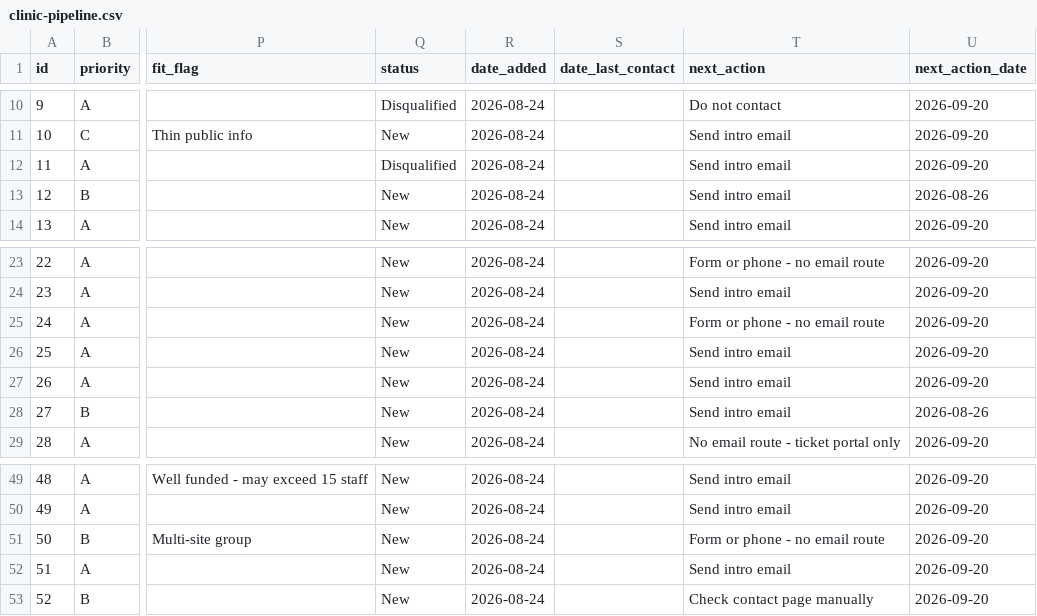
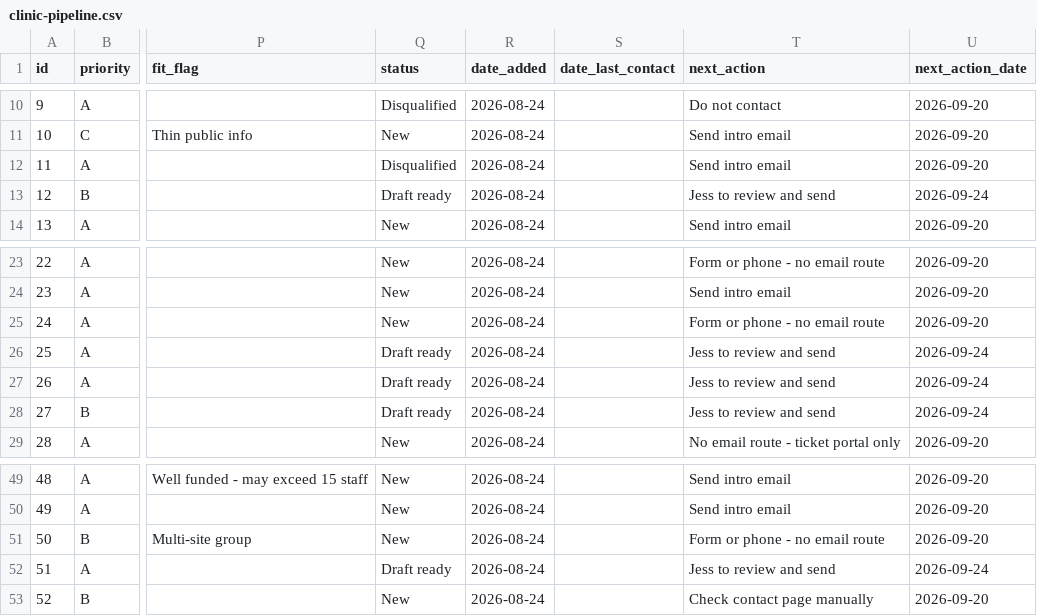
Before and after one commit to wilba-audit/wilba-audit, a CSV file: outputs/pipeline/clinic-pipeline.csv, drawn as a sheet; only a part is shown, gaps mark what is left out; the diff names each change by its address in the sheet, - before the commit and + after, or states it on an @@ line.

```diff
--- a/outputs/pipeline/clinic-pipeline.csv
+++ b/outputs/pipeline/clinic-pipeline.csv
-Q13 (status): New
+Q13 (status): Draft ready
-T13 (next_action): Send intro email
+T13 (next_action): Jess to review and send
-U13 (next_action_date): 2026-08-26
+U13 (next_action_date): 2026-09-24
-Q26:Q28 (status): New
+Q26:Q28 (status): Draft ready
-T26:T28 (next_action): Send intro email
+T26:T28 (next_action): Jess to review and send
-U26:U27 (next_action_date): 2026-09-20
+U26:U27 (next_action_date): 2026-09-24
-U28 (next_action_date): 2026-08-26
+U28 (next_action_date): 2026-09-24
-Q52 (status): New
+Q52 (status): Draft ready
-T52 (next_action): Send intro email
+T52 (next_action): Jess to review and send
-U52 (next_action_date): 2026-09-20
+U52 (next_action_date): 2026-09-24
```
Also changed, not shown: 4 other files.
